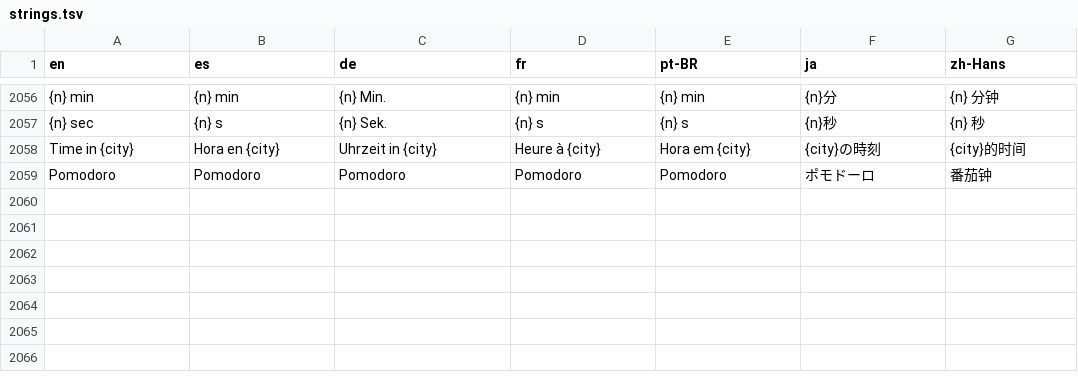
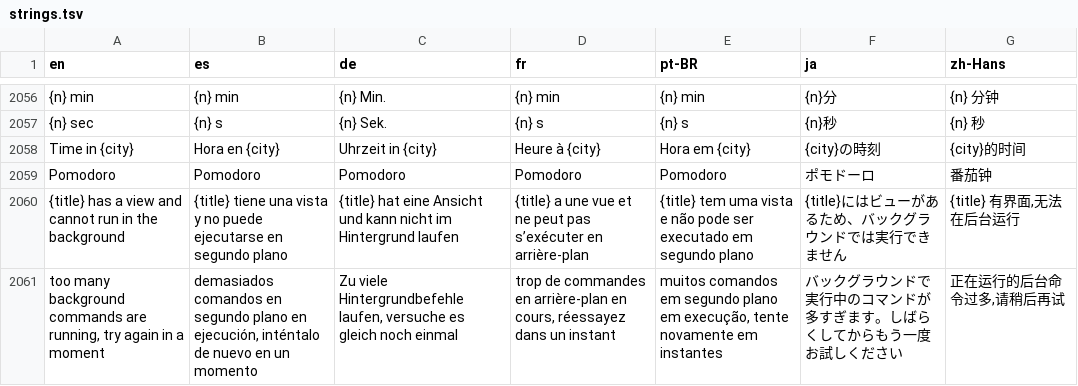
Before and after one commit to drumst0ck/ferrocast, a TSV file: crates/core/src/i18n/strings.tsv, drawn as a sheet; only a part is shown, gaps mark what is left out; the diff names each change by its address in the sheet, - before the commit and + after, or states it on an @@ line.

Commit message:
fix(extensions): stop background commands on quit and when extensions are off; background paste never touches the launcher; refuse view commands and dialogs in the background; cap checked before spawning; tell the user when a background command dies
Refs: odd/tasks/owner-decisions-1.md S10 (verify findings)

```diff
--- a/crates/core/src/i18n/strings.tsv
+++ b/crates/core/src/i18n/strings.tsv
+row 2060: {title} has a view and cannot run in the background | {title} tiene una vista y no puede ejecutarse en segundo plano | {title} hat eine Ansicht und kann nicht im Hintergrund laufen | {title} a une vue et ne peut pas s’exécuter en arrière-plan | {title} tem uma vista e não pode ser executado em segundo plano | {title}にはビューがあるため、バックグラウンドでは実行できません | {title} 有界面,无法在后台运行
+row 2061: too many background commands are running, try again in a moment | demasiados comandos en segundo plano en ejecución, inténtalo de nuevo en un momento | Zu viele Hintergrundbefehle laufen, versuche es gleich noch einmal | trop de commandes en arrière-plan en cours, réessayez dans un instant | muitos comandos em segundo plano em execução, tente novamente em instantes | バックグラウンドで実行中のコマンドが多すぎます。しばらくしてからもう一度お試しください | 正在运行的后台命令过多,请稍后再试
```
Also changed, not shown: 7 other files.
